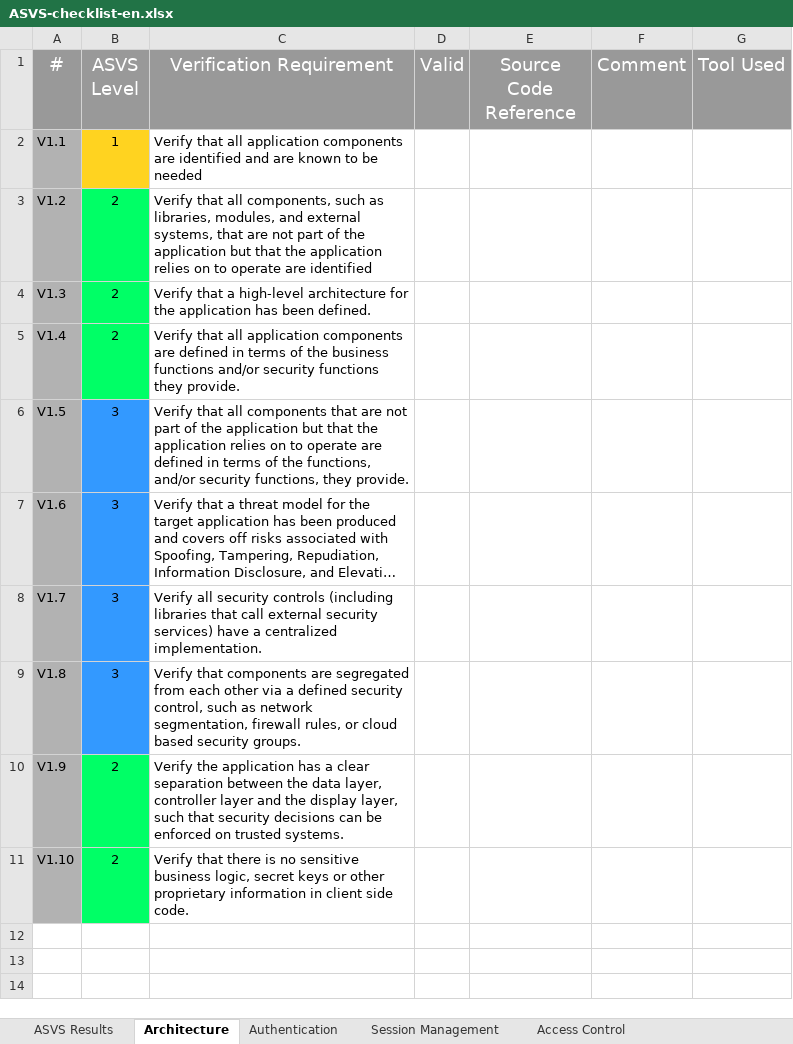
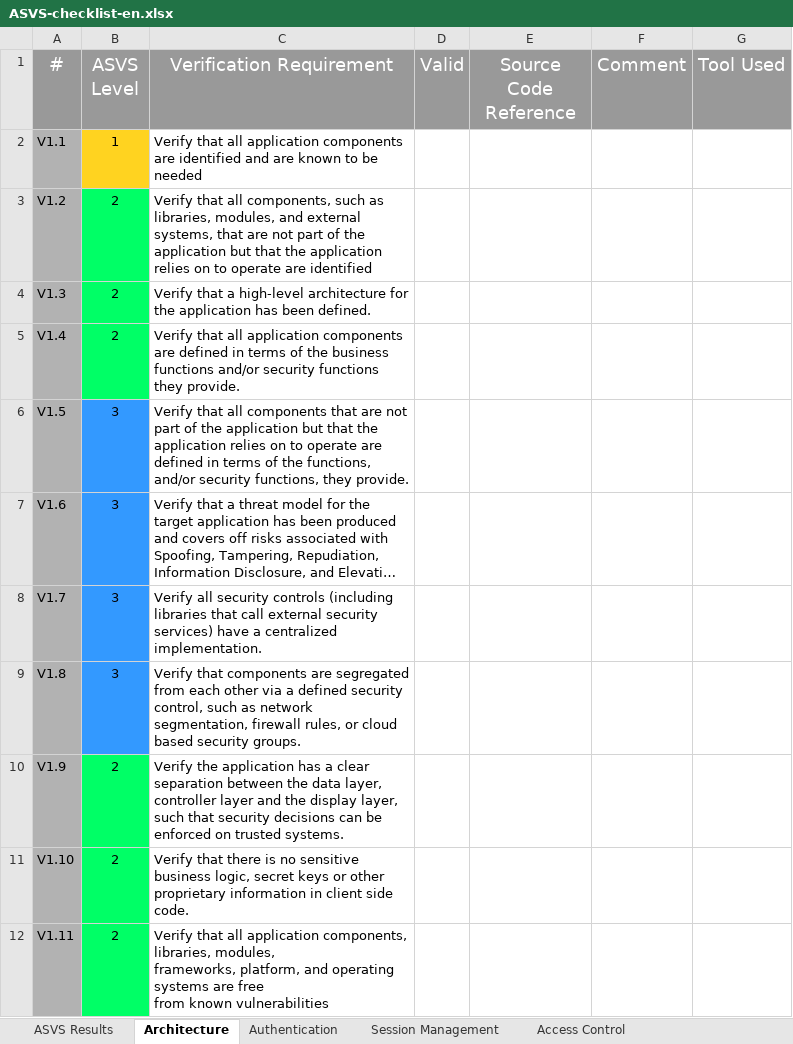
Before and after one commit to shenril/owasp-asvs-checklist, an Excel workbook: ASVS-checklist-en.xlsx, sheet Architecture, drawn as a sheet; long unchanged cells end in …; values as stored, in another font and other column widths than the file's, no borders; ↵ is a line break in a cell; the diff names each change by its address in the sheet, - before the commit and + after, or states it on an @@ line.

```diff
--- a/ASVS-checklist-en.xlsx (sheet Architecture)
+++ b/ASVS-checklist-en.xlsx (sheet Architecture)
+row 12: V1.11 | 2 | Verify that all application components, libraries, modules, ↵ frameworks, platform, and operating systems are free ↵ from known vulnerabilities
```
Also changed, not shown: sheet Authentication, sheet Web Services, sheet Mobile, sheet Configuration, sheet Error Handling and Logging, sheet HTTP Security, 3 more sheets, charts or pictures, 1 other file.
